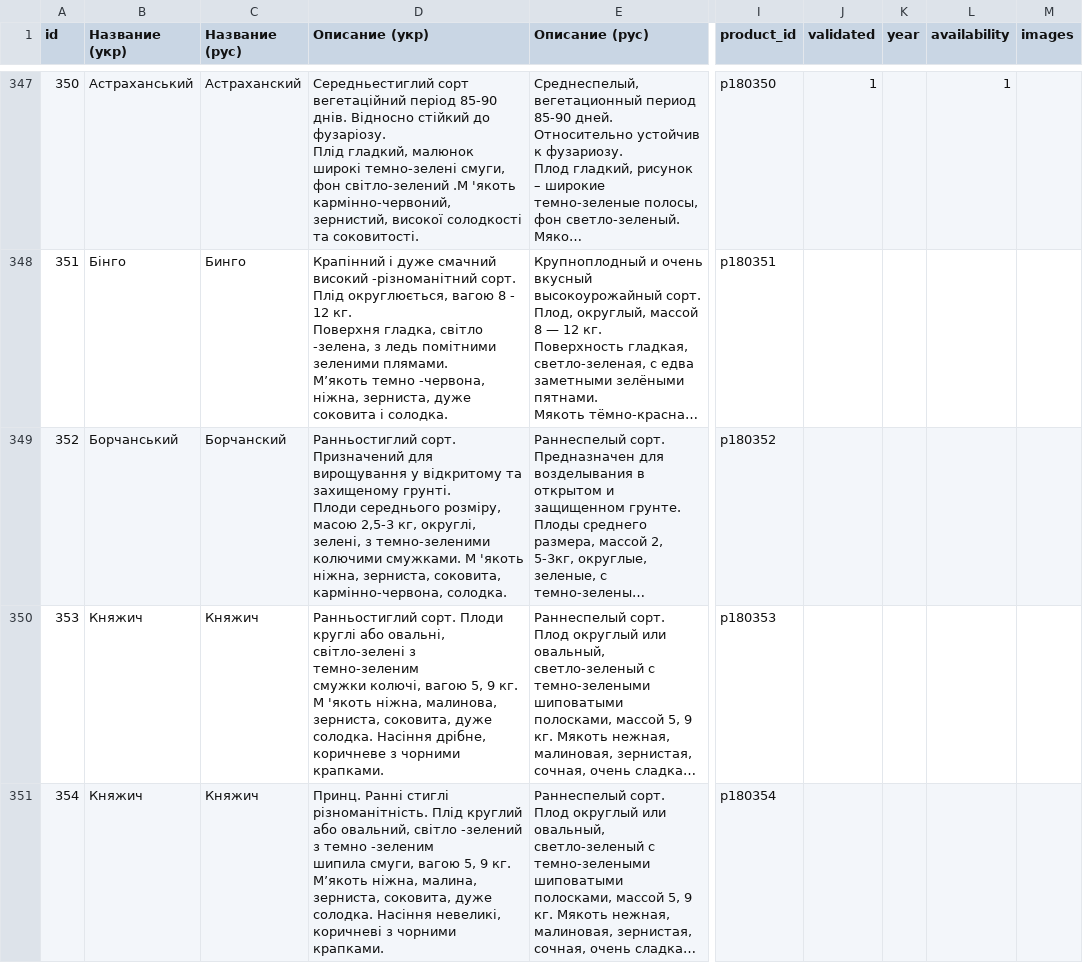
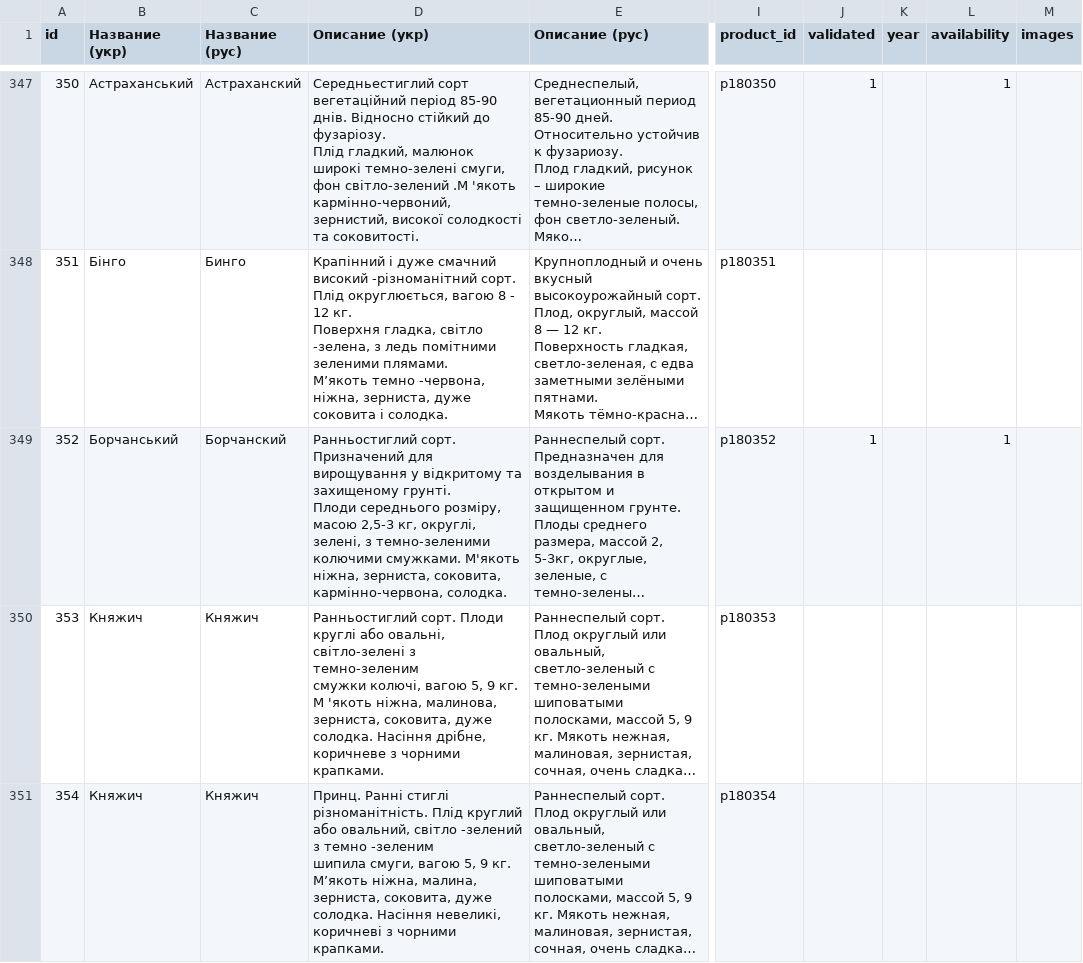
Before and after one commit to vgogunsky-tech/fun-dacha, a CSV file: data/list.csv, drawn as a sheet; only a part is shown, gaps mark what is left out; long unchanged cells end in …; the diff names each change by its address in the sheet, - before the commit and + after, or states it on an @@ line.

Commit message:
Update product 352 via webapp

```diff
--- a/data/list.csv
+++ b/data/list.csv
-D349 (Описание (укр)): …колючими смужками. М 'якоть ніжна, зерниста,…
+D349 (Описание (укр)): …колючими смужками. М'якоть ніжна, зерниста,…
-J349 (validated): (empty)
+J349 (validated): 1
-L349 (availability): (empty)
+L349 (availability): 1
```
